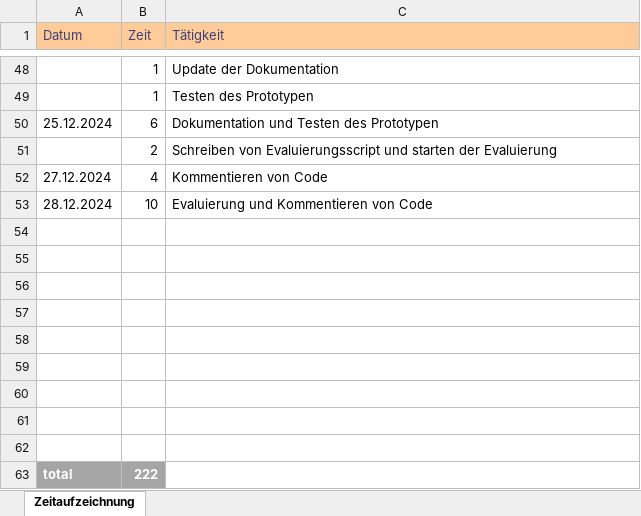
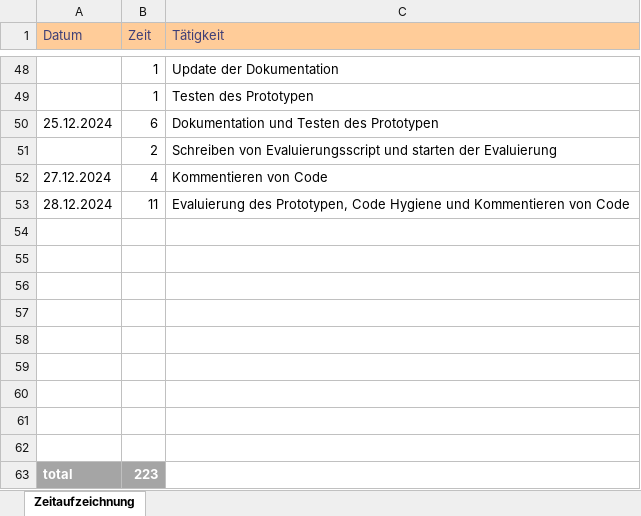
Before and after one commit to seel3/Hybrid-MAB, an Excel workbook: Documentation/Zeitaufzeichnung.xlsx, sheet Zeitaufzeichnung, drawn as a sheet; only a part is shown, gaps mark what is left out; values as stored, in another font and other column widths than the file's, no borders; the diff names each change by its address in the sheet, - before the commit and + after, or states it on an @@ line.

```diff
--- a/Documentation/Zeitaufzeichnung.xlsx (sheet Zeitaufzeichnung)
+++ b/Documentation/Zeitaufzeichnung.xlsx (sheet Zeitaufzeichnung)
-B53 (Zeit): 10
+B53 (Zeit): 11
-C53 (Tätigkeit): Evaluierung und Kommentieren…
+C53 (Tätigkeit): Evaluierung des Prototypen, Code Hygiene und Kommentieren…
-B63 (Zeit): 222
+B63 (Zeit): 223
```
Also changed, not shown: 2 other files.
